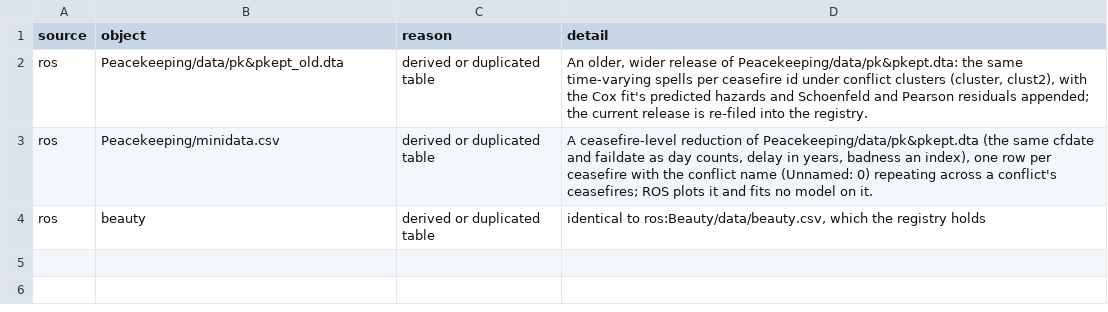
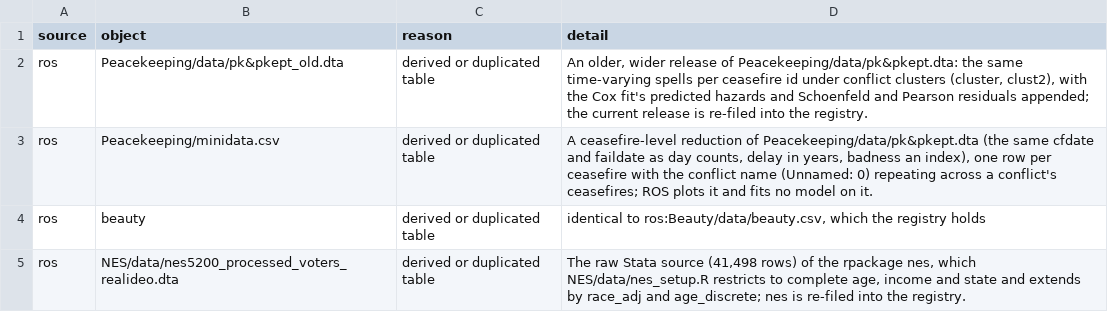
Before and after one commit to adkipnis/mixedbench, a CSV file: survey/shards/excluded_flat_ros_rethinking_zuur.csv, drawn as a sheet.

Commit message:
Shards: an independent judge's corrections to the NES, Storable and pancreatitis re-files (#118)
nes groups by state with the wave fixed, and the raw NES file leaves as its source.
The Storable rows drop to low, since common thresholds constrain the separate fits.
pancreatitis is no nonlinear model, its curve being linear in the knot values.

```diff
--- a/survey/shards/excluded_flat_ros_rethinking_zuur.csv
+++ b/survey/shards/excluded_flat_ros_rethinking_zuur.csv
@@ -4 +4,2 @@
 "ros","beauty","derived or duplicated table","identical to ros:Beauty/data/beauty.csv, which the registry holds"
+"ros","NES/data/nes5200_processed_voters_realideo.dta","derived or duplicated table","The raw Stata source (41,498 rows) of the rpackage nes, which NES/data/nes_setup.R restricts to complete age, income and state and extends by race_adj and age_discrete; nes is re-filed into the registry."
```
Also changed, not shown: survey/shards/dropped_flat_ros_rethinking_zuur.csv, survey/shards/flat_ros_rethinking_zuur.csv, 2 other files.
